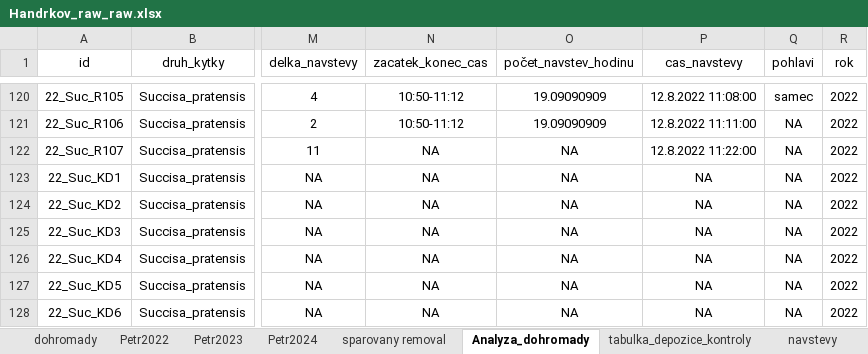
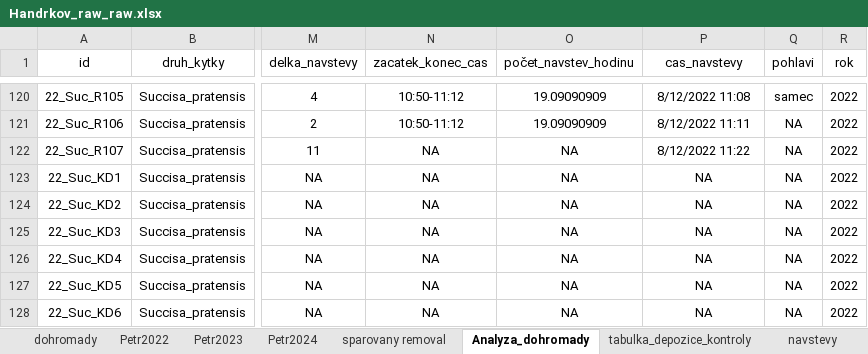
Before and after one commit to SvandaPetr/Diplomka, an Excel workbook: Data/Handrkov_raw_raw.xlsx, sheet Analyza_dohromady, drawn as a sheet; only a part is shown, gaps mark what is left out; values as stored, in another font and other column widths than the file's, no borders; table styles not drawn; the diff covers the shown part only; the diff names each change by its address in the sheet, - before the commit and + after, or states it on an @@ line.

```diff
--- a/Data/Handrkov_raw_raw.xlsx (sheet Analyza_dohromady)
+++ b/Data/Handrkov_raw_raw.xlsx (sheet Analyza_dohromady)
-P120 (cas_navstevy): 12.8.2022 11:08:00
+P120 (cas_navstevy): 8/12/2022 11:08
-P121 (cas_navstevy): 12.8.2022 11:11:00
+P121 (cas_navstevy): 8/12/2022 11:11
-P122 (cas_navstevy): 12.8.2022 11:22:00
+P122 (cas_navstevy): 8/12/2022 11:22
```
Also changed, not shown: 26 edited cells elsewhere in this sheet, Data/Handrkov_raw.xlsx, 1 other file.
